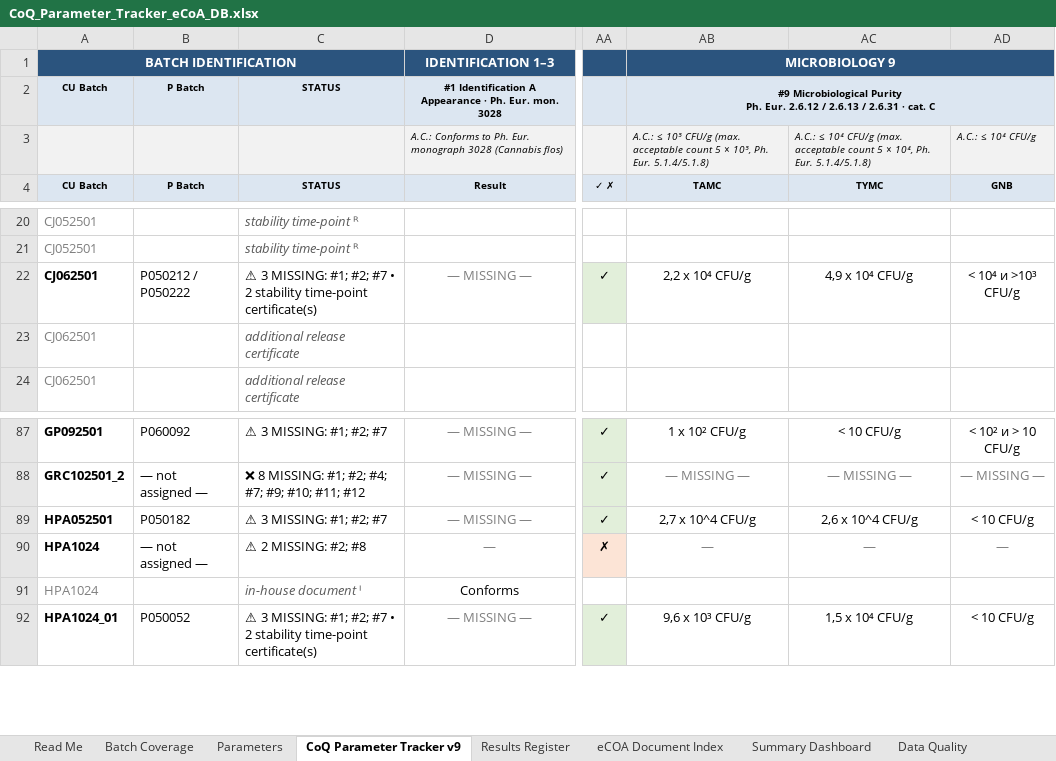
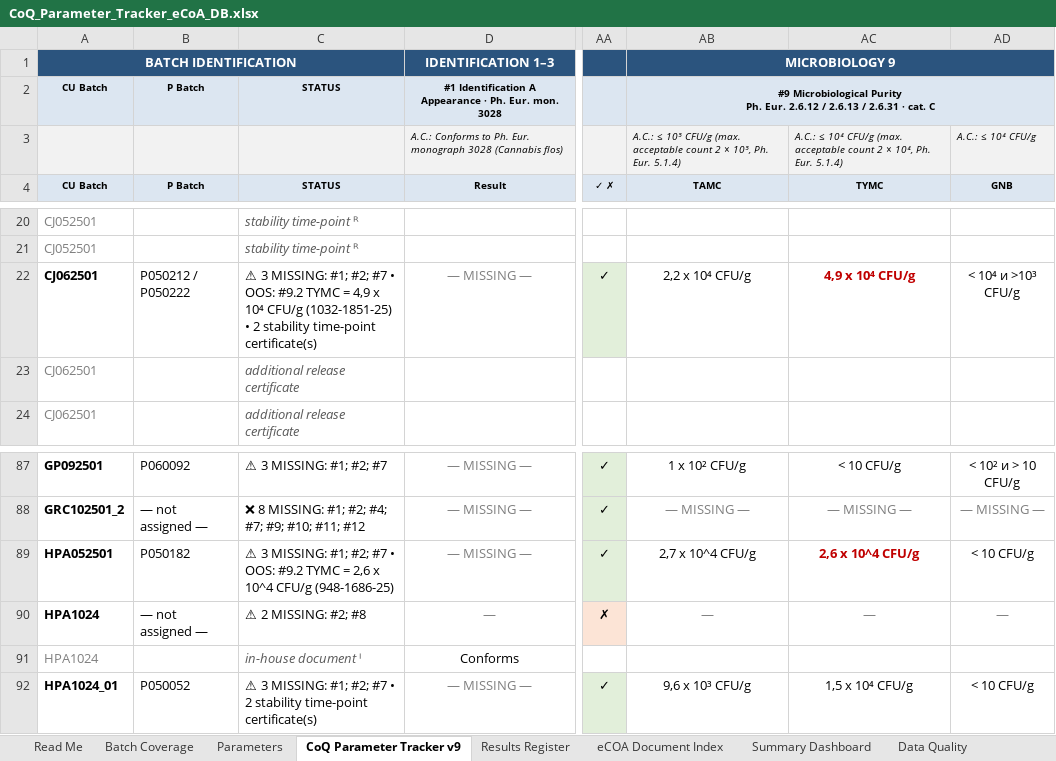
Before and after one commit to 3p4e/WEEKLY_WEED_FLOW, an Excel workbook: docs/coq-tracker/CoQ_Parameter_Tracker_eCoA_DB.xlsx, sheet CoQ Parameter Tracker v9, drawn as a sheet; only a part is shown, gaps mark what is left out; values as stored, in another font and other column widths than the file's, no borders; the diff names each change by its address in the sheet, - before the commit and + after, or states it on an @@ line.

```diff
--- a/docs/coq-tracker/CoQ_Parameter_Tracker_eCoA_DB.xlsx (sheet CoQ Parameter Tracker v9)
+++ b/docs/coq-tracker/CoQ_Parameter_Tracker_eCoA_DB.xlsx (sheet CoQ Parameter Tracker v9)
-AB3: …acceptable count 5 × 10⁵, Ph. Eur. 5.1.4/5.1.8)
+AB3: …acceptable count 2 × 10⁵, Ph. Eur. 5.1.4)
-AC3: …acceptable count 5 × 10⁴, Ph. Eur. 5.1.4/5.1.8)
+AC3: …acceptable count 2 × 10⁴, Ph. Eur. 5.1.4)
-C22: …#7 • 2 stability…
+C22: …#7 • OOS: #9.2 TYMC = 4,9 x 10⁴ CFU/g (1032-1851-25) • 2 stability…
@@ AC22 bold: off → on, text colour: black → #C00000 @@
-C89: …#2; #7
+C89: …#2; #7 • OOS: #9.2 TYMC = 2,6 х 10^4 CFU/g (948-1686-25)
@@ AC89 bold: off → on, text colour: black → #C00000 @@
```
Also changed, not shown: sheet Results Register, sheet Read Me, sheet Parameters, sheet Batch Coverage, 5 other files.
